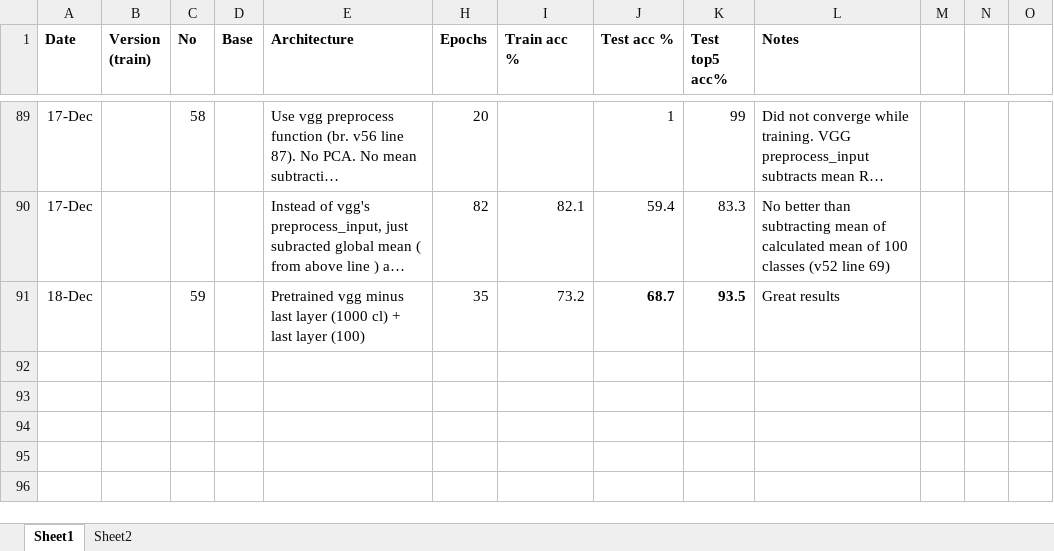
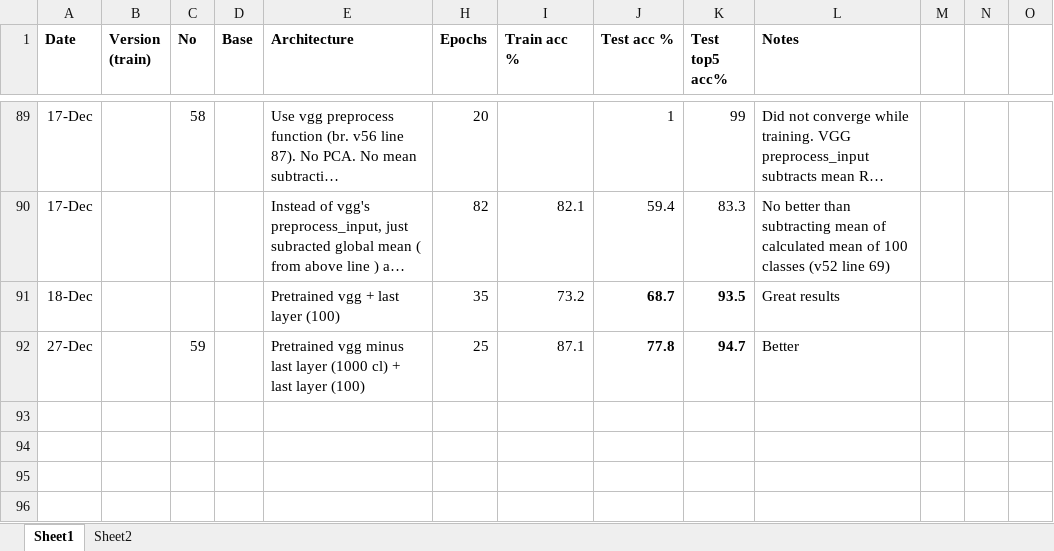
Before and after one commit to bernardas78/KerasImagenetFruits, an Excel workbook: Results.xlsx, sheet Sheet1, drawn as a sheet; only a part is shown, gaps mark what is left out; long unchanged cells end in …; values as stored, in another font and other column widths than the file's, no borders; the diff names each change by its address in the sheet, - before the commit and + after, or states it on an @@ line.

```diff
--- a/Results.xlsx (sheet Sheet1)
+++ b/Results.xlsx (sheet Sheet1)
-C91 (No): 59
+C91 (No): (empty)
-E91 (Architecture): Pretrained vgg minus last layer (1000 cl) + last…
+E91 (Architecture): Pretrained vgg + last…
-row 92: (empty)
+row 92: 27-Dec |  | 59 |  | Pretrained vgg minus last layer (1000 cl) + last layer (100) | 25 | 87.1 | 77.8 | 94.7 | Better
```
Also changed, not shown: 15 other files.
